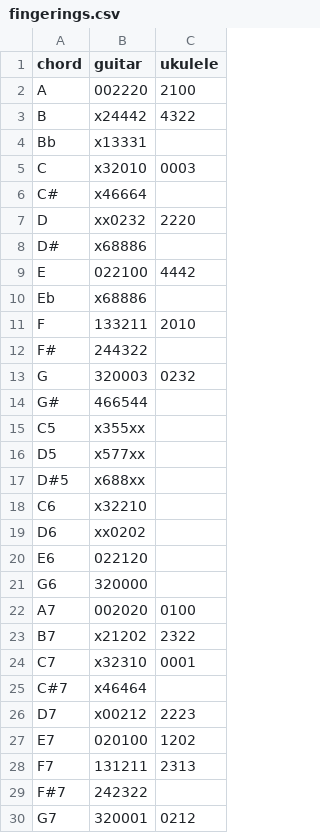
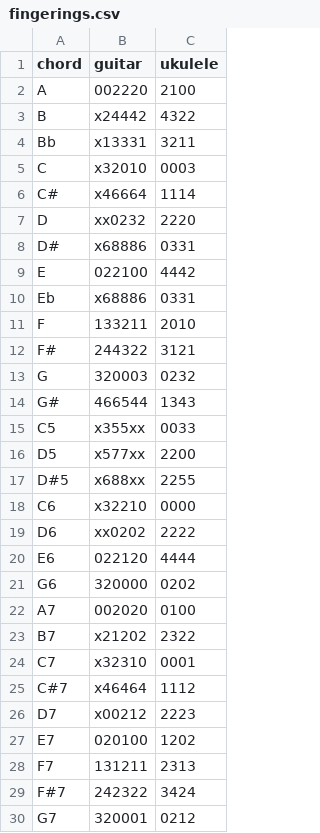
Before and after one commit to spilth/chord_diagrams, a CSV file: lib/chord_diagrams/fingerings.csv, drawn as a sheet; only a part is shown; the diff covers the shown part only.

Commit message:
Adds more Ukulele chords

```diff
--- a/lib/chord_diagrams/fingerings.csv
+++ b/lib/chord_diagrams/fingerings.csv
@@ -3,20 +3,20 @@ A,002220,2100
 B,x24442,4322
-Bb,x13331,
+Bb,x13331,3211
 C,x32010,0003
-C#,x46664
+C#,x46664,1114
 D,xx0232,2220
-D#,x68886
+D#,x68886,0331
 E,022100,4442
-Eb,x68886
+Eb,x68886,0331
 F,133211,2010
-F#,244322
+F#,244322,3121
 G,320003,0232
-G#,466544
-C5,x355xx
-D5,x577xx
-D#5,x688xx
-C6,x32210
-D6,xx0202
-E6,022120
-G6,320000
+G#,466544,1343
+C5,x355xx,0033
+D5,x577xx,2200
+D#5,x688xx,2255
+C6,x32210,0000
+D6,xx0202,2222
+E6,022120,4444
+G6,320000,0202
 A7,002020,0100
@@ -24,3 +24,3 @@ B7,x21202,2322
 C7,x32310,0001
-C#7,x46464
+C#7,x46464,1112
 D7,x00212,2223
@@ -28,3 +28,3 @@ E7,020100,1202
 F7,131211,2313
-F#7,242322
+F#7,242322,3424
 G7,320001,0212
```
Also changed, not shown: 20 edited cells elsewhere in this file.
